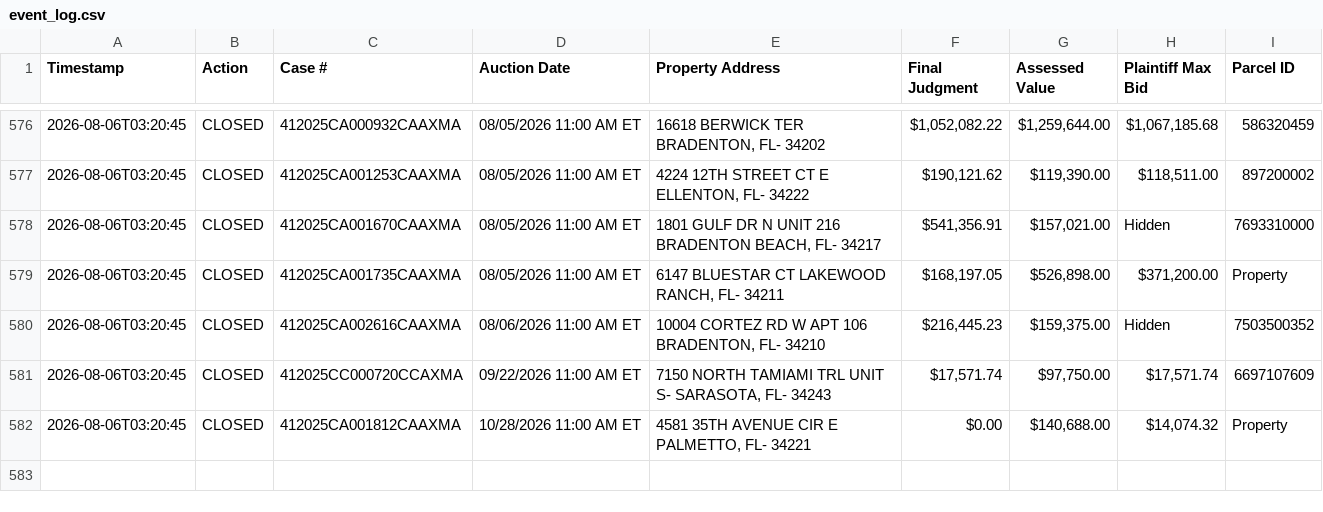
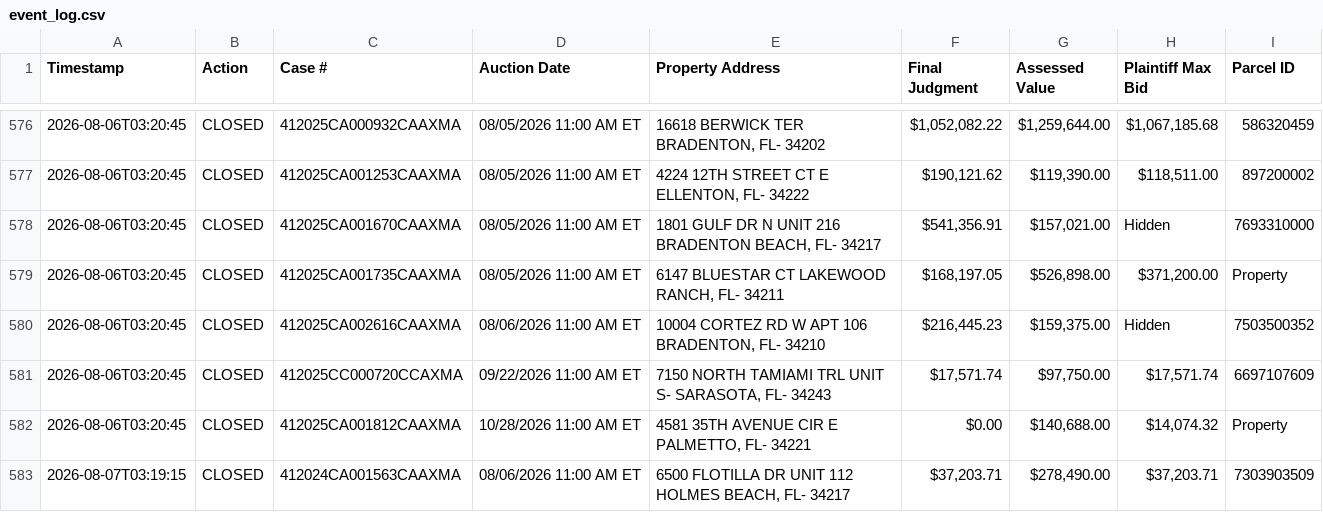
Before and after one commit to figlesias7/realforeclose-manatee, a CSV file: data/event_log.csv, drawn as a sheet; only a part is shown, gaps mark what is left out.

```diff
--- a/data/event_log.csv
+++ b/data/event_log.csv
@@ -582 +582,2 @@ Timestamp,Action,Case #,Auction Date,Property Address,Final Judgment,Assessed Va
 2026-08-06T03:20:45,CLOSED,412025CA001812CAAXMA,10/28/2026 11:00 AM ET,"4581 35TH AVENUE CIR E PALMETTO, FL- 34221",$0.00,"$140,688.00","$14,074.32",Property
+2026-08-07T03:19:15,CLOSED,412024CA001563CAAXMA,08/06/2026 11:00 AM ET,"6500 FLOTILLA DR UNIT 112 HOLMES BEACH, FL- 34217","$37,203.71","$278,490.00","$37,203.71",7303903509
```
Also changed, not shown: 3 other files.
